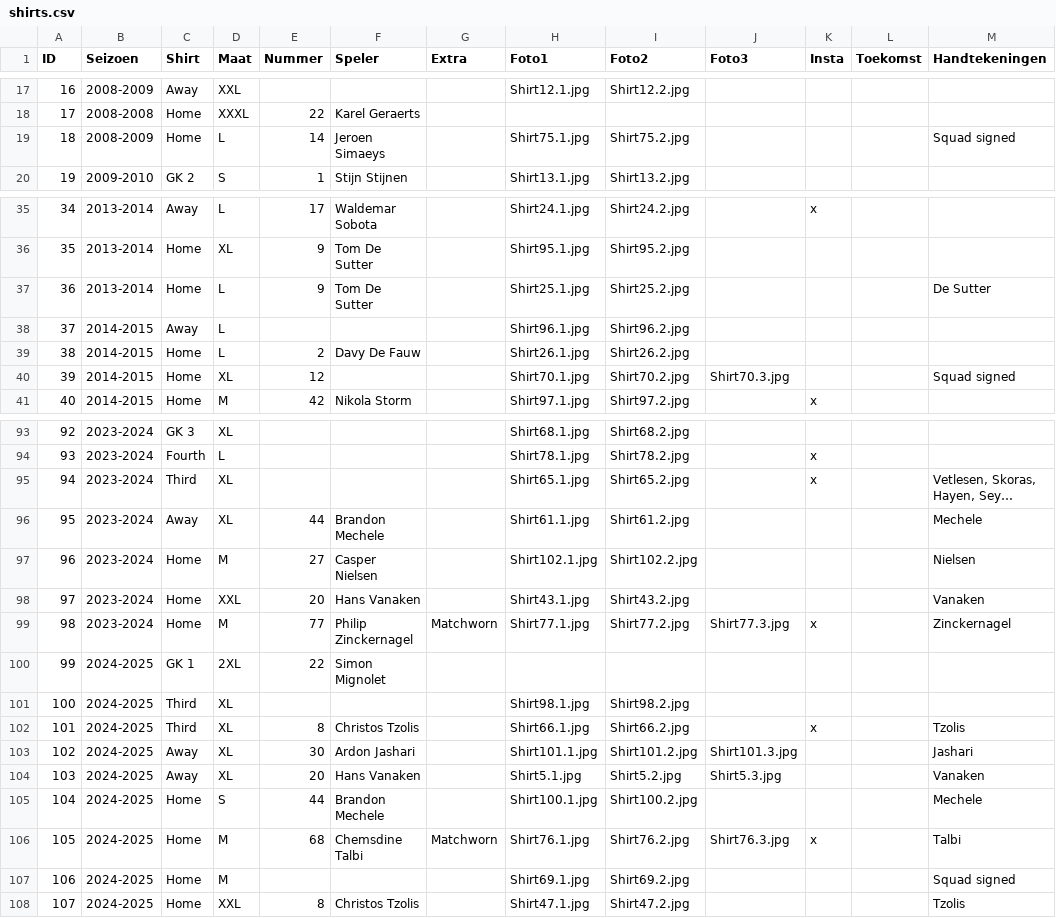
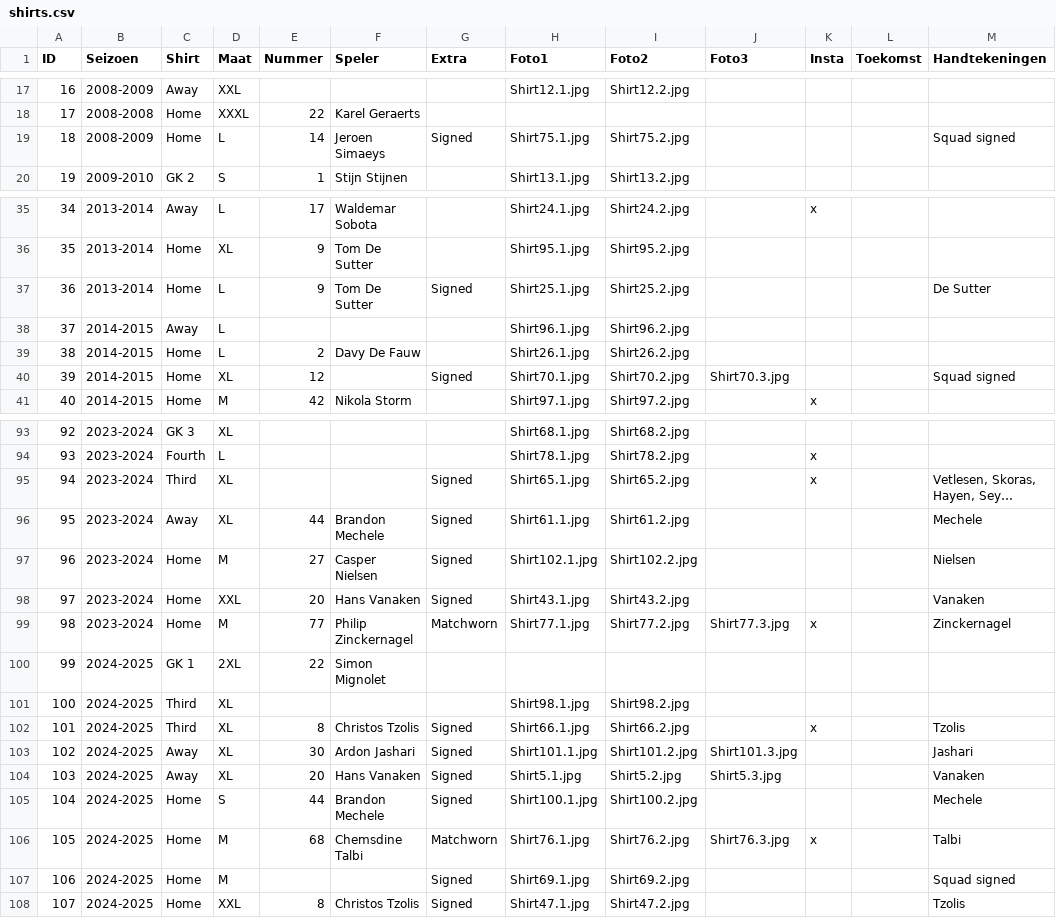
Before and after one commit to MatteoDeMoor/MatteoDeMoor.github.io, a CSV file: csv/shirts.csv, drawn as a sheet; only a part is shown, gaps mark what is left out; long unchanged cells end in …; the diff covers the shown part only; the diff names each change by its address in the sheet, - before the commit and + after, or states it on an @@ line.

```diff
--- a/csv/shirts.csv
+++ b/csv/shirts.csv
-G19 (Extra): (empty)
+G19 (Extra): Signed
-G37 (Extra): (empty)
+G37 (Extra): Signed
-G40 (Extra): (empty)
+G40 (Extra): Signed
-G95:G98 (Extra): (empty)
+G95:G98 (Extra): Signed
-G102:G105 (Extra): (empty)
+G102:G105 (Extra): Signed
-G107:G108 (Extra): (empty)
+G107:G108 (Extra): Signed
```
Also changed, not shown: 14 edited cells elsewhere in this file, 1 other file.
